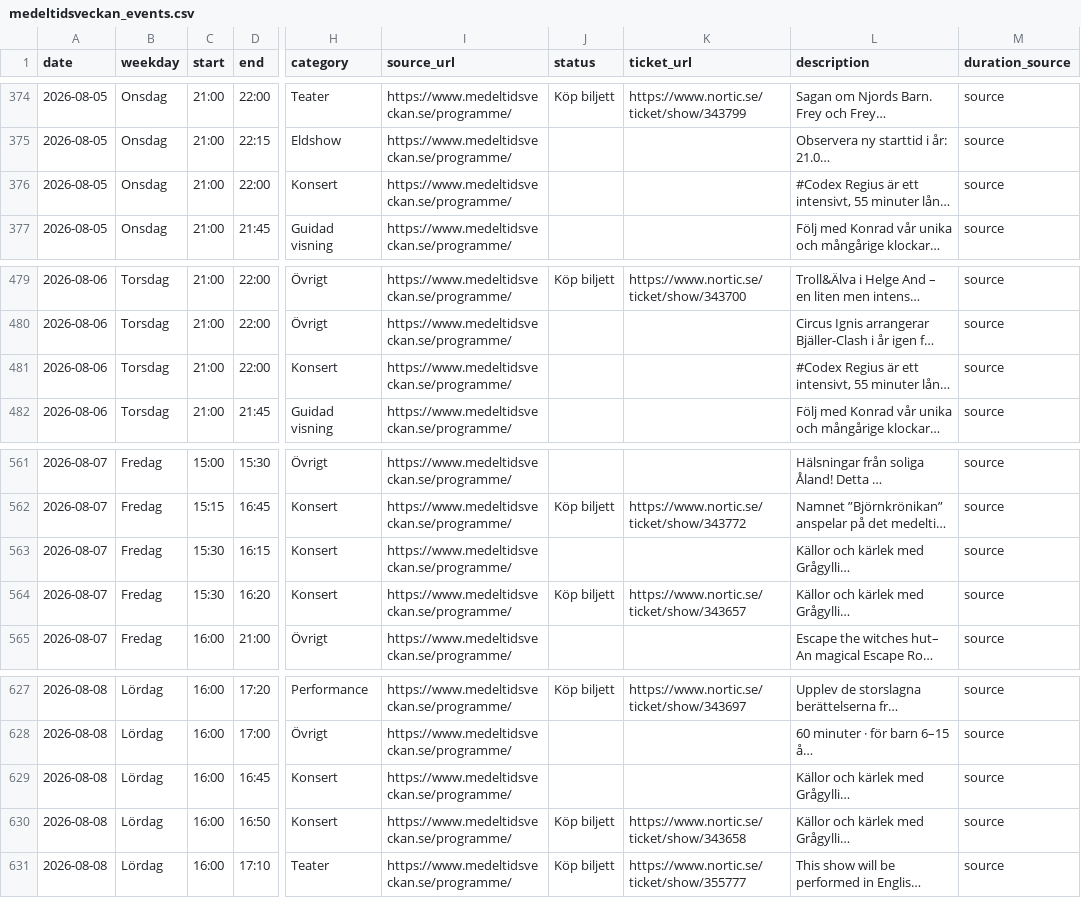
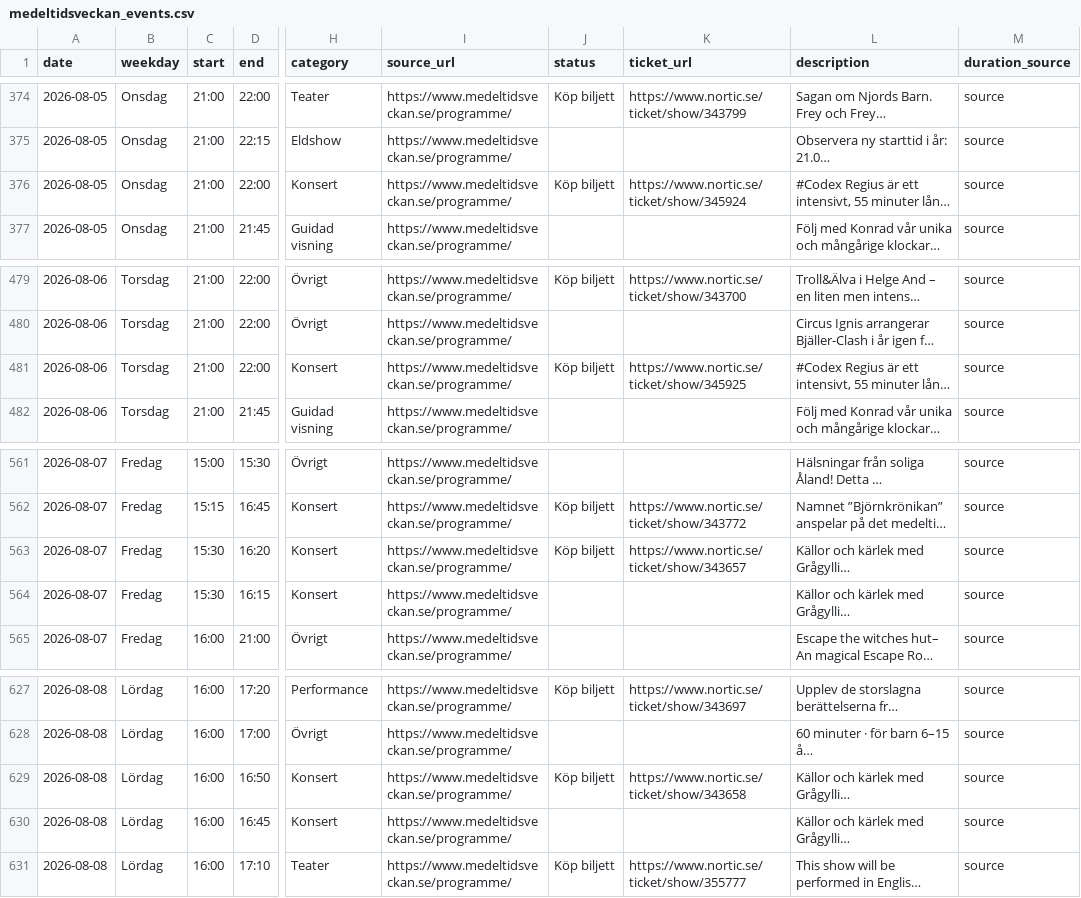
Before and after one commit to RoundaboutSkid/mtvschema, a CSV file: medeltidsveckan_output/medeltidsveckan_events.csv, drawn as a sheet; only a part is shown, gaps mark what is left out; long unchanged cells end in …; the diff names each change by its address in the sheet, - before the commit and + after, or states it on an @@ line.

```diff
--- a/medeltidsveckan_output/medeltidsveckan_events.csv
+++ b/medeltidsveckan_output/medeltidsveckan_events.csv
-J376 (status): (empty)
+J376 (status): Köp biljett
-K376 (ticket_url): (empty)
+K376 (ticket_url): https://www.nortic.se/ticket/show/345924
-J481 (status): (empty)
+J481 (status): Köp biljett
-K481 (ticket_url): (empty)
+K481 (ticket_url): https://www.nortic.se/ticket/show/345925
@@ row 564 moved to row 563: 2026-08-07 @@
@@ row 630 moved to row 629: 2026-08-08 @@
```
Also changed, not shown: 3 other files.
